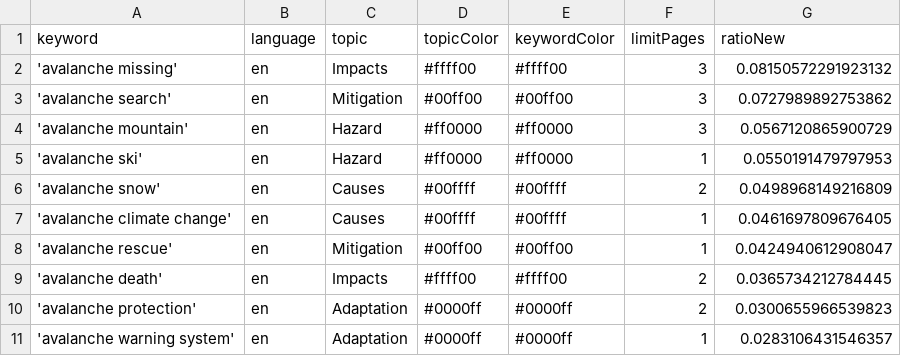
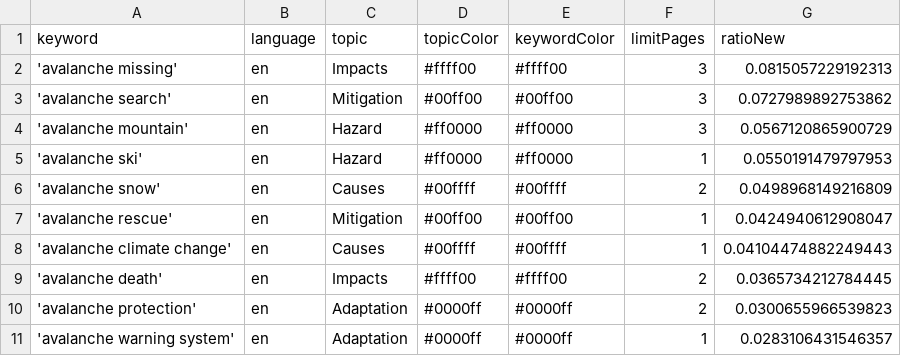
Before and after one commit to MarcoL95-news/avalancheIsComing, a CSV file: keywords.csv, drawn as a sheet.

```diff
--- a/keywords.csv
+++ b/keywords.csv
@@ -1,3 +1,3 @@
 keyword,language,topic,topicColor,keywordColor,limitPages,ratioNew
-'avalanche missing',en,Impacts,#ffff00,#ffff00,3,0.08150572291923132
+'avalanche missing',en,Impacts,#ffff00,#ffff00,3,0.0815057229192313
 'avalanche search',en,Mitigation,#00ff00,#00ff00,3,0.0727989892753862
@@ -6,4 +6,4 @@ keyword,language,topic,topicColor,keywordColor,limitPages,ratioNew
 'avalanche snow',en,Causes,#00ffff,#00ffff,2,0.0498968149216809
-'avalanche climate change',en,Causes,#00ffff,#00ffff,1,0.0461697809676405
 'avalanche rescue',en,Mitigation,#00ff00,#00ff00,1,0.0424940612908047
+'avalanche climate change',en,Causes,#00ffff,#00ffff,1,0.04104474882249443
 'avalanche death',en,Impacts,#ffff00,#ffff00,2,0.0365734212784445
```
Also changed, not shown: csv/news_2026_05.csv.
